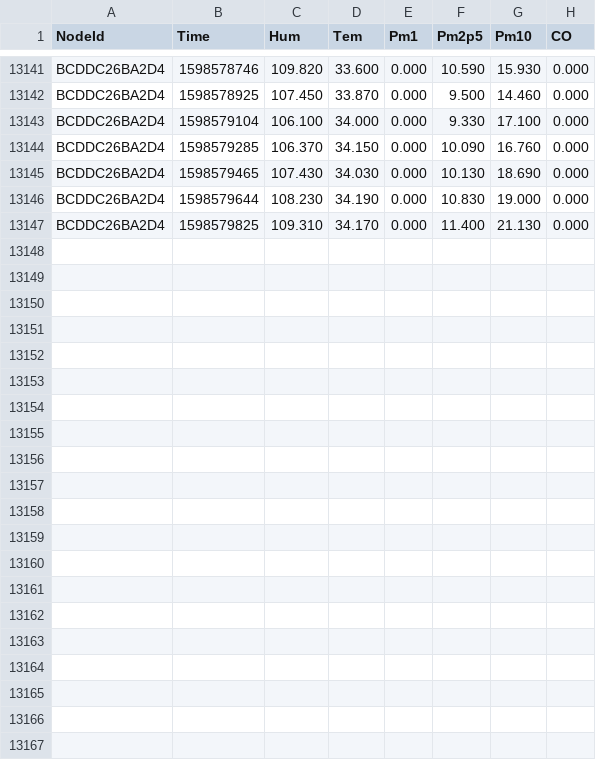
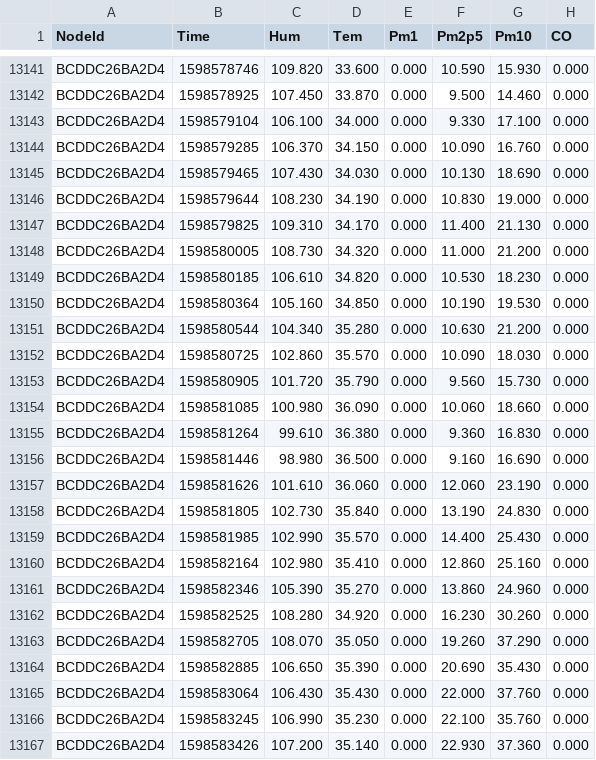
Before and after one commit to clonemasterUwU/airsense_data_raw, a CSV file: BCDDC26BA2D4-08-2020.csv, drawn as a sheet; only a part is shown, gaps mark what is left out; the diff names each change by its address in the sheet, - before the commit and + after, or states it on an @@ line.

```diff
--- a/BCDDC26BA2D4-08-2020.csv
+++ b/BCDDC26BA2D4-08-2020.csv
+row 13148: BCDDC26BA2D4 | 1598580005 | 108.730 | 34.320 | 0.000 | 11.000 | 21.200 | 0.000
+row 13149: BCDDC26BA2D4 | 1598580185 | 106.610 | 34.820 | 0.000 | 10.530 | 18.230 | 0.000
+row 13150: BCDDC26BA2D4 | 1598580364 | 105.160 | 34.850 | 0.000 | 10.190 | 19.530 | 0.000
+row 13151: BCDDC26BA2D4 | 1598580544 | 104.340 | 35.280 | 0.000 | 10.630 | 21.200 | 0.000
+row 13152: BCDDC26BA2D4 | 1598580725 | 102.860 | 35.570 | 0.000 | 10.090 | 18.030 | 0.000
+row 13153: BCDDC26BA2D4 | 1598580905 | 101.720 | 35.790 | 0.000 | 9.560 | 15.730 | 0.000
+row 13154: BCDDC26BA2D4 | 1598581085 | 100.980 | 36.090 | 0.000 | 10.060 | 18.660 | 0.000
+row 13155: BCDDC26BA2D4 | 1598581264 | 99.610 | 36.380 | 0.000 | 9.360 | 16.830 | 0.000
+row 13156: BCDDC26BA2D4 | 1598581446 | 98.980 | 36.500 | 0.000 | 9.160 | 16.690 | 0.000
+row 13157: BCDDC26BA2D4 | 1598581626 | 101.610 | 36.060 | 0.000 | 12.060 | 23.190 | 0.000
+row 13158: BCDDC26BA2D4 | 1598581805 | 102.730 | 35.840 | 0.000 | 13.190 | 24.830 | 0.000
+row 13159: BCDDC26BA2D4 | 1598581985 | 102.990 | 35.570 | 0.000 | 14.400 | 25.430 | 0.000
+row 13160: BCDDC26BA2D4 | 1598582164 | 102.980 | 35.410 | 0.000 | 12.860 | 25.160 | 0.000
+row 13161: BCDDC26BA2D4 | 1598582346 | 105.390 | 35.270 | 0.000 | 13.860 | 24.960 | 0.000
+row 13162: BCDDC26BA2D4 | 1598582525 | 108.280 | 34.920 | 0.000 | 16.230 | 30.260 | 0.000
+row 13163: BCDDC26BA2D4 | 1598582705 | 108.070 | 35.050 | 0.000 | 19.260 | 37.290 | 0.000
+row 13164: BCDDC26BA2D4 | 1598582885 | 106.650 | 35.390 | 0.000 | 20.690 | 35.430 | 0.000
+row 13165: BCDDC26BA2D4 | 1598583064 | 106.430 | 35.430 | 0.000 | 22.000 | 37.760 | 0.000
+row 13166: BCDDC26BA2D4 | 1598583245 | 106.990 | 35.230 | 0.000 | 22.100 | 35.760 | 0.000
+row 13167: BCDDC26BA2D4 | 1598583426 | 107.200 | 35.140 | 0.000 | 22.930 | 37.360 | 0.000
```
Also changed, not shown: 5002914ED2D3-08-2020.csv, 50029167E731-08-2020.csv, 5 other files.
